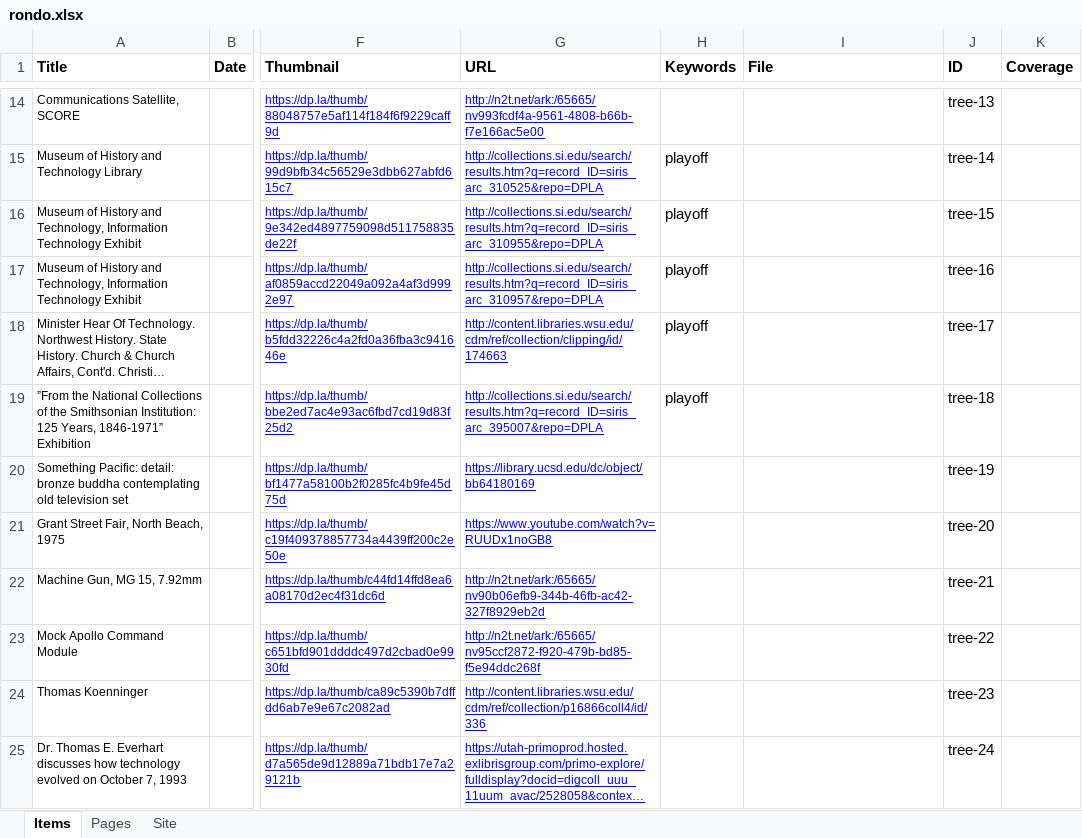
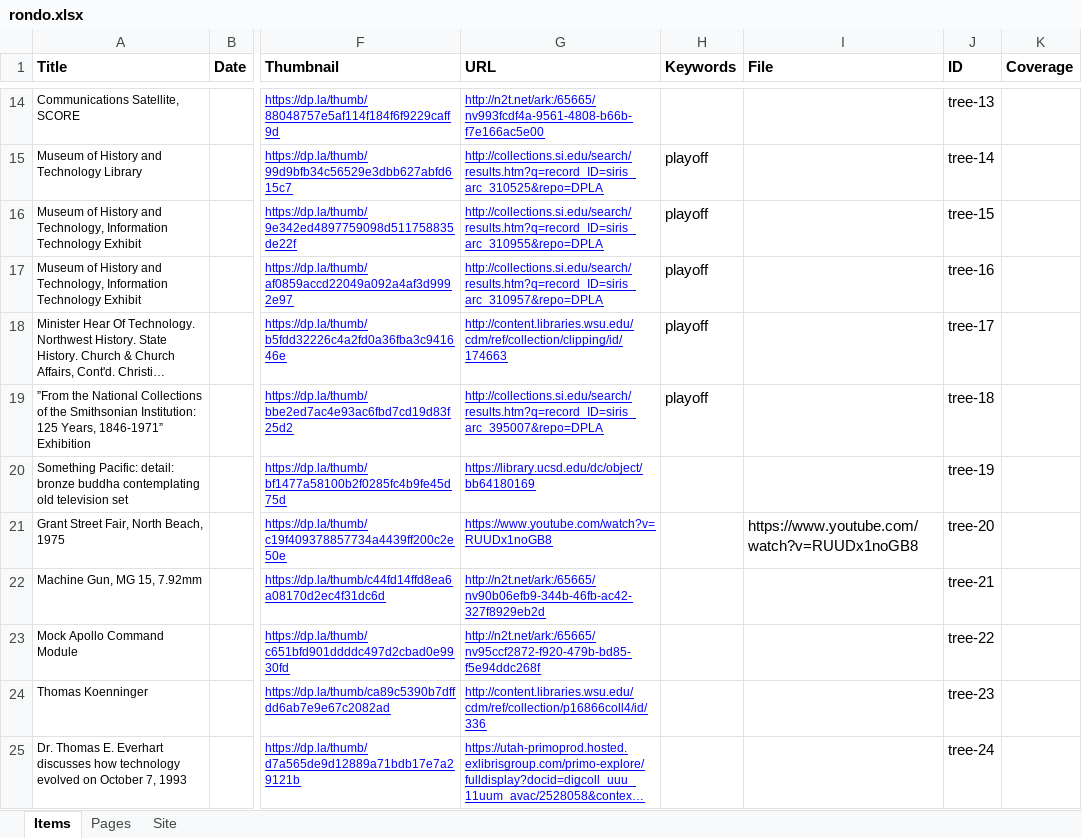
Before and after one commit to sjsu-library/rondo, an Excel workbook: rondo.xlsx, sheet Items, drawn as a sheet; only a part is shown, gaps mark what is left out; long unchanged cells end in …; values as stored, in another font and other column widths than the file's, no borders; the diff names each change by its address in the sheet, - before the commit and + after, or states it on an @@ line.

```diff
--- a/rondo.xlsx (sheet Items)
+++ b/rondo.xlsx (sheet Items)
-I21 (File): (empty)
+I21 (File): https://www.youtube.com/watch?v=RUUDx1noGB8
```
Also changed, not shown: 6 other files.
